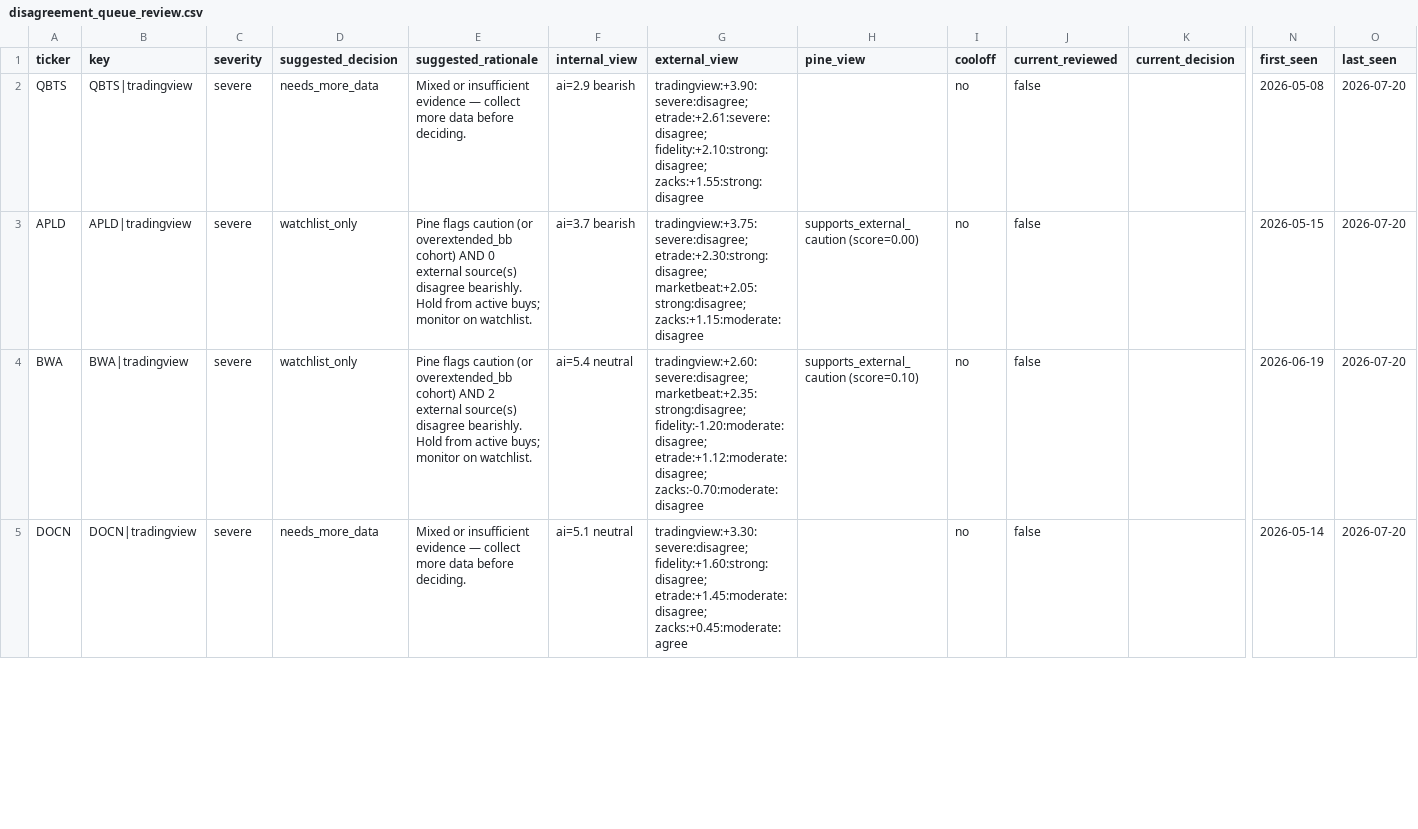
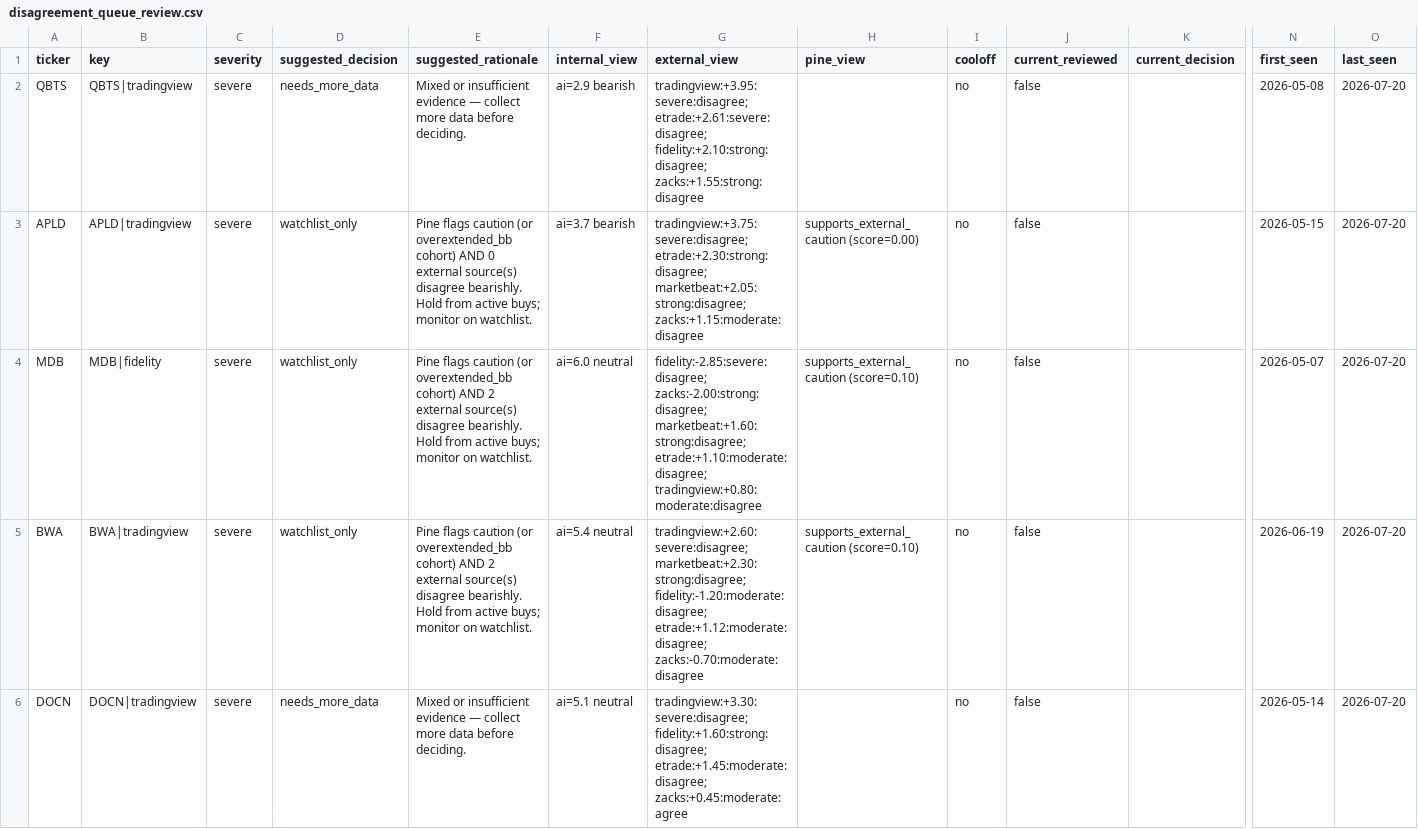
Before and after one commit to stdeplock-prog/ai-stock-rankings, a CSV file: data/reports/disagreement_queue_review.csv, drawn as a sheet; only a part is shown, gaps mark what is left out; addresses are those after the commit; rows hold the shown columns only; the diff covers the shown part only; the diff names each change by its address in the sheet, - before the commit and + after, or states it on an @@ line.

```diff
--- a/data/reports/disagreement_queue_review.csv
+++ b/data/reports/disagreement_queue_review.csv
-G2 (external_view): tradingview:+3.90:severe:disagree; etrade:+2.61:severe:disagree; fidelity:+2.10:strong:disagree;…
+G2 (external_view): tradingview:+3.95:severe:disagree; etrade:+2.61:severe:disagree; fidelity:+2.10:strong:disagree;…
+row 4: MDB | MDB|fidelity | severe | watchlist_only | Pine flags caution (or overextended_bb cohort) AND 2 external source(s) disagree bearishly. Hold from active buys; monitor on watchlist. | ai=6.0 neutral | fidelity:-2.85:severe:disagree; zacks:-2.00:strong:disagree; marketbeat:+1.60:strong:disagree; etrade:+1.10:moderate:disagree; tradingview:+0.80:moderate:disagree | supports_external_caution (score=0.10) | no | false |  | 2026-05-07 | 2026-07-20
-G5 (external_view): tradingview:+2.60:severe:disagree; marketbeat:+2.35:strong:disagree; fidelity:-1.20:moderate:disagree; etrade:+1.12:moderate:disagree;…
+G5 (external_view): tradingview:+2.60:severe:disagree; marketbeat:+2.30:strong:disagree; fidelity:-1.20:moderate:disagree; etrade:+1.12:moderate:disagree;…
```
Also changed, not shown: 1 added row, 2 removed rows and 4 edited cells elsewhere in this file, data/processed/catalysts.csv, data/processed/scoring_outputs/swing_rankings.csv, 48 other files.
